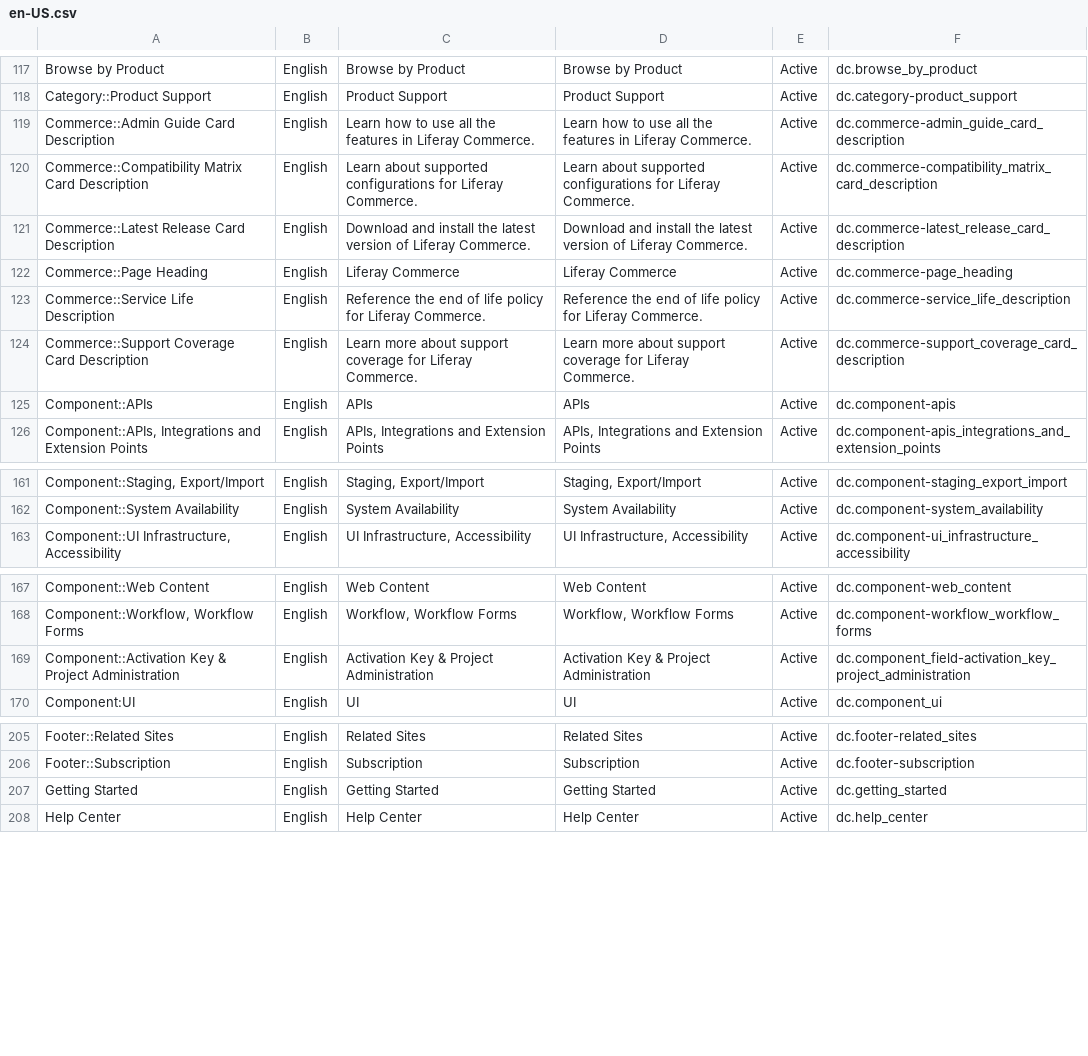
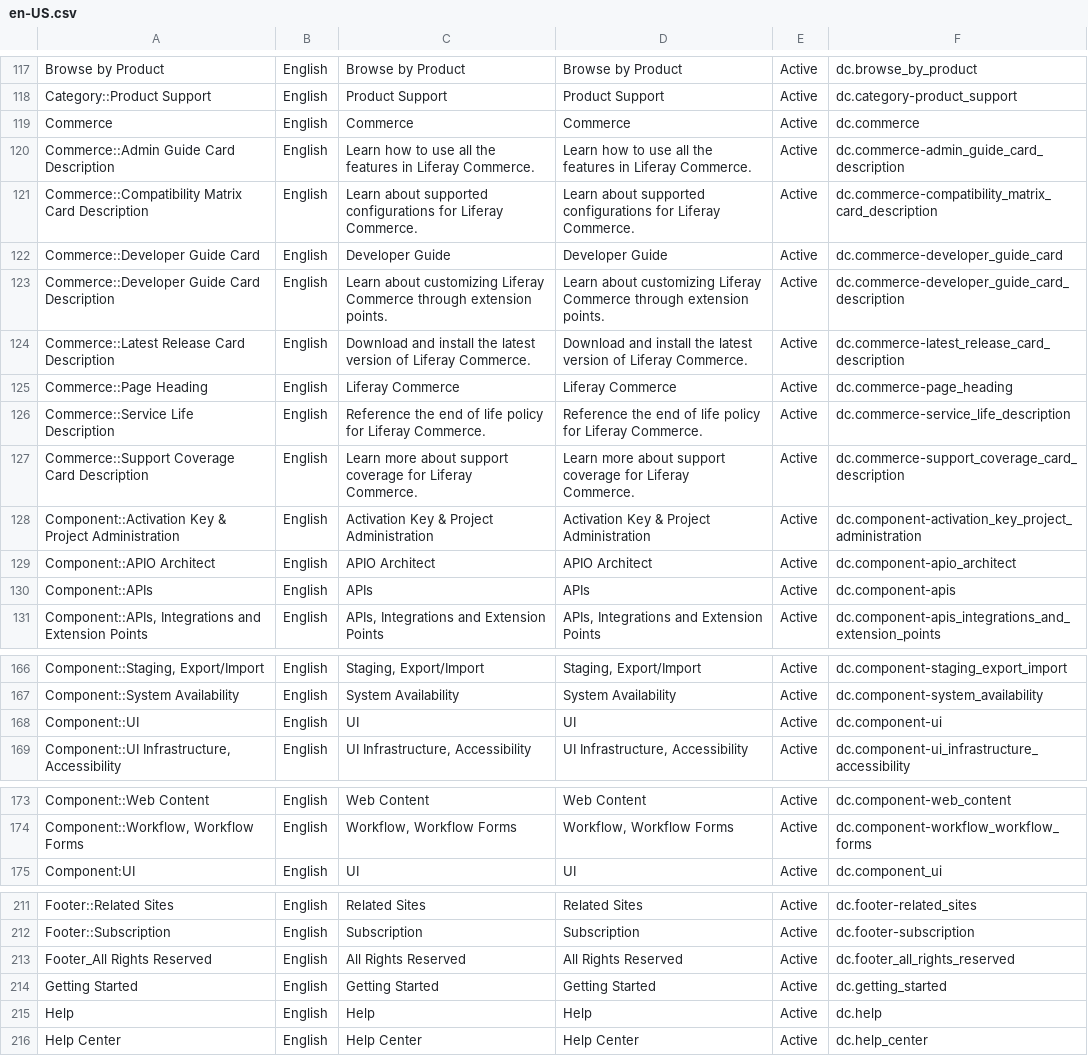
Before and after one commit to rdai10/zendesk, a CSV file: theme/dynamic_content/en-US.csv, drawn as a sheet; only a part is shown, gaps mark what is left out; removed rows and columns are numbered as before the commit, all else as after; the diff covers the shown part only; the diff names each change by its address in the sheet, - before the commit and + after, or states it on an @@ line.

```diff
--- a/theme/dynamic_content/en-US.csv
+++ b/theme/dynamic_content/en-US.csv
+row 119: Commerce | English | Commerce | Commerce | Active | dc.commerce
+row 122: Commerce::Developer Guide Card | English | Developer Guide | Developer Guide | Active | dc.commerce-developer_guide_card
+row 123: Commerce::Developer Guide Card Description | English | Learn about customizing Liferay Commerce through extension points. | Learn about customizing Liferay Commerce through extension points. | Active | dc.commerce-developer_guide_card_description
+row 128: Component::Activation Key & Project Administration | English | Activation Key & Project Administration | Activation Key & Project Administration | Active | dc.component-activation_key_project_administration
+row 129: Component::APIO Architect | English | APIO Architect | APIO Architect | Active | dc.component-apio_architect
+row 168: Component::UI | English | UI | UI | Active | dc.component-ui
-row 169: Component::Activation Key & Project Administration | English | Activation Key & Project Administration | Activation Key & Project Administration | Active | dc.component_field-activation_key_project_administration
+row 213: Footer_All Rights Reserved | English | All Rights Reserved | All Rights Reserved | Active | dc.footer_all_rights_reserved
+row 215: Help | English | Help | Help | Active | dc.help
```
Also changed, not shown: 2 added rows, 1 removed row and 13 edited cells elsewhere in this file, theme/dynamic_content/es.csv, theme/dynamic_content/ja.csv, 2 other files.
